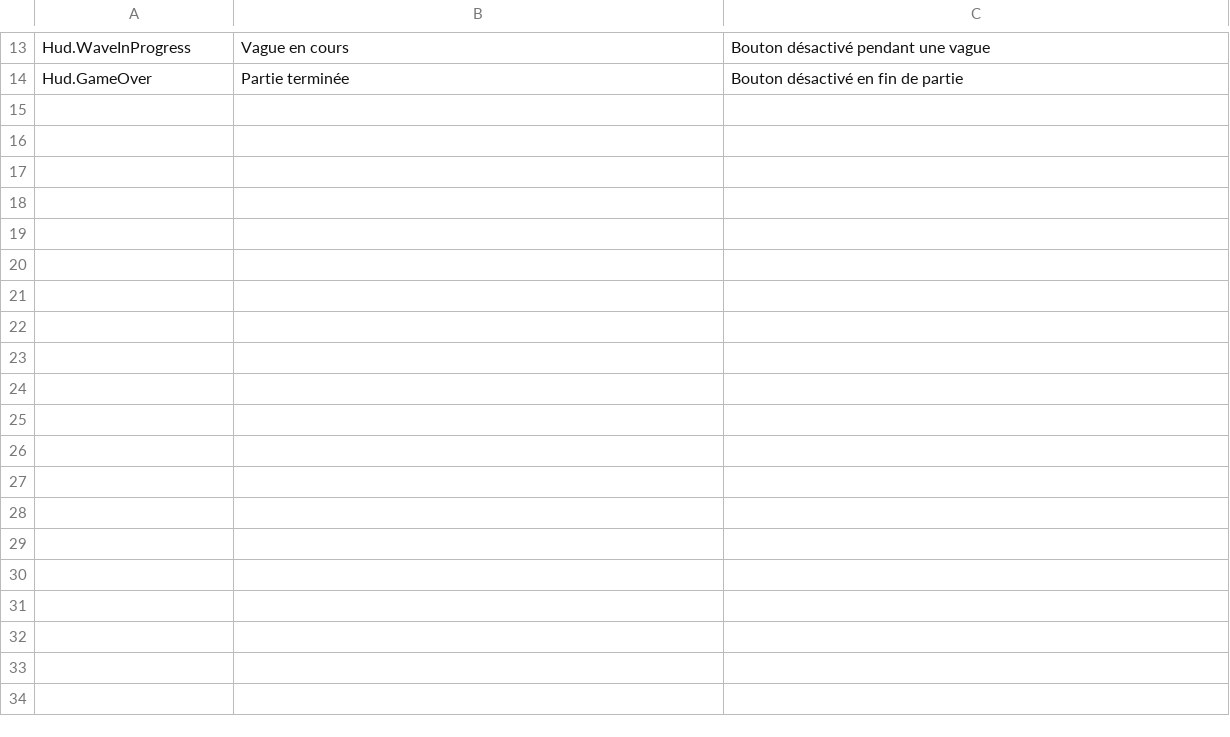
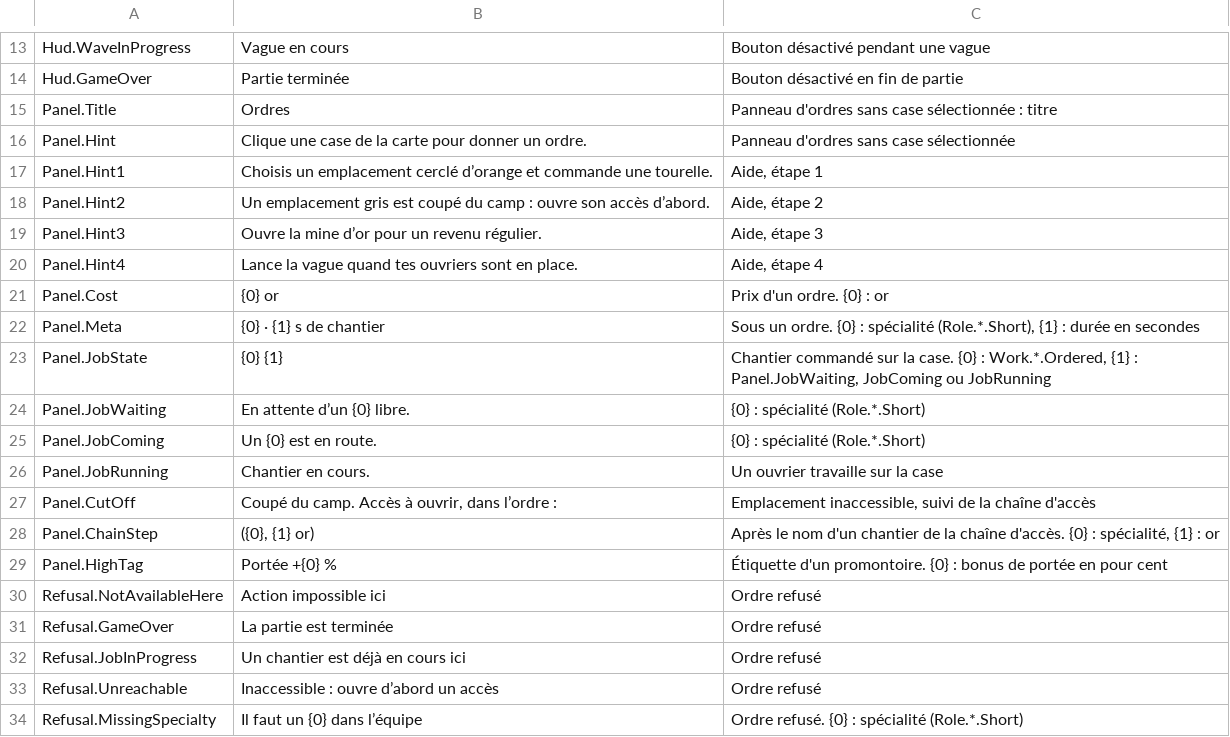
Before and after one commit to LeonLighter/nids-de-cytra, a CSV file: Content/Data/Text/CytraText.csv, drawn as a sheet; only a part is shown, gaps mark what is left out; the diff covers the shown part only.

```diff
--- a/Content/Data/Text/CytraText.csv
+++ b/Content/Data/Text/CytraText.csv
@@ -14 +14,21 @@ Hud.WaveInProgress,"Vague en cours","Bouton désactivé pendant une vague"
 Hud.GameOver,"Partie terminée","Bouton désactivé en fin de partie"
+Panel.Title,"Ordres","Panneau d'ordres sans case sélectionnée : titre"
+Panel.Hint,"Clique une case de la carte pour donner un ordre.","Panneau d'ordres sans case sélectionnée"
+Panel.Hint1,"Choisis un emplacement cerclé d’orange et commande une tourelle.","Aide, étape 1"
+Panel.Hint2,"Un emplacement gris est coupé du camp : ouvre son accès d’abord.","Aide, étape 2"
+Panel.Hint3,"Ouvre la mine d’or pour un revenu régulier.","Aide, étape 3"
+Panel.Hint4,"Lance la vague quand tes ouvriers sont en place.","Aide, étape 4"
+Panel.Cost,"{0} or","Prix d'un ordre. {0} : or"
+Panel.Meta,"{0} · {1} s de chantier","Sous un ordre. {0} : spécialité (Role.*.Short), {1} : durée en secondes"
+Panel.JobState,"{0} {1}","Chantier commandé sur la case. {0} : Work.*.Ordered, {1} : Panel.JobWaiting, JobComing ou JobRunning"
+Panel.JobWaiting,"En attente d’un {0} libre.","{0} : spécialité (Role.*.Short)"
+Panel.JobComing,"Un {0} est en route.","{0} : spécialité (Role.*.Short)"
+Panel.JobRunning,"Chantier en cours.","Un ouvrier travaille sur la case"
+Panel.CutOff,"Coupé du camp. Accès à ouvrir, dans l’ordre :","Emplacement inaccessible, suivi de la chaîne d'accès"
+Panel.ChainStep,"({0}, {1} or)","Après le nom d'un chantier de la chaîne d'accès. {0} : spécialité, {1} : or"
+Panel.HighTag,"Portée +{0} %","Étiquette d'un promontoire. {0} : bonus de portée en pour cent"
+Refusal.NotAvailableHere,"Action impossible ici","Ordre refusé"
+Refusal.GameOver,"La partie est terminée","Ordre refusé"
+Refusal.JobInProgress,"Un chantier est déjà en cours ici","Ordre refusé"
+Refusal.Unreachable,"Inaccessible : ouvre d’abord un accès","Ordre refusé"
+Refusal.MissingSpecialty,"Il faut un {0} dans l’équipe","Ordre refusé. {0} : spécialité (Role.*.Short)"
```
Also changed, not shown: 42 added rows elsewhere in this file, 16 other files.
